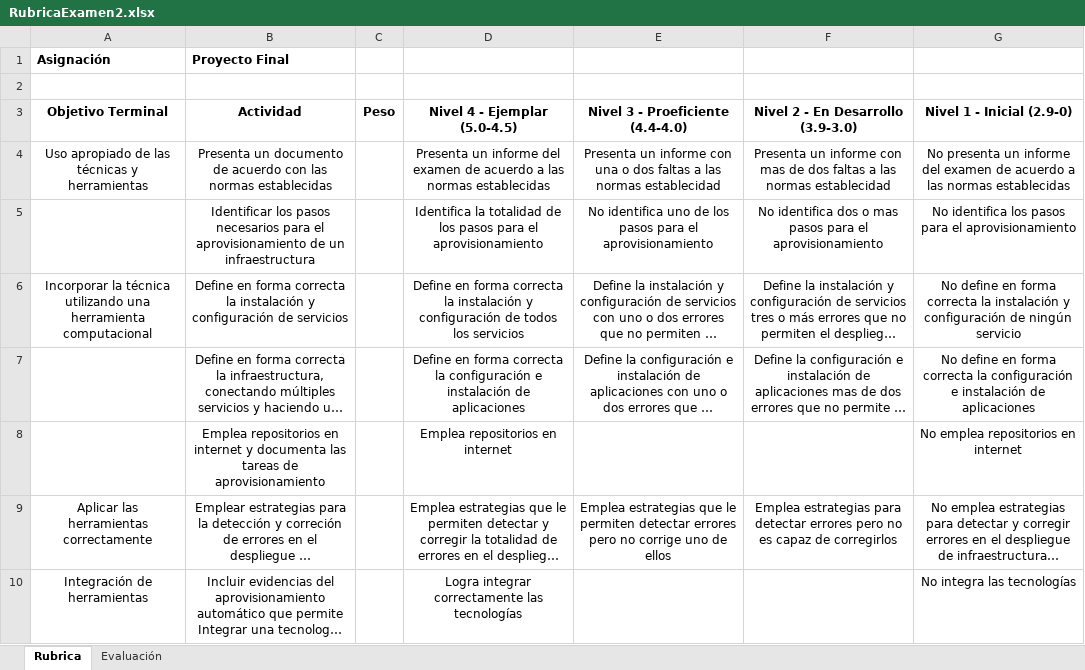
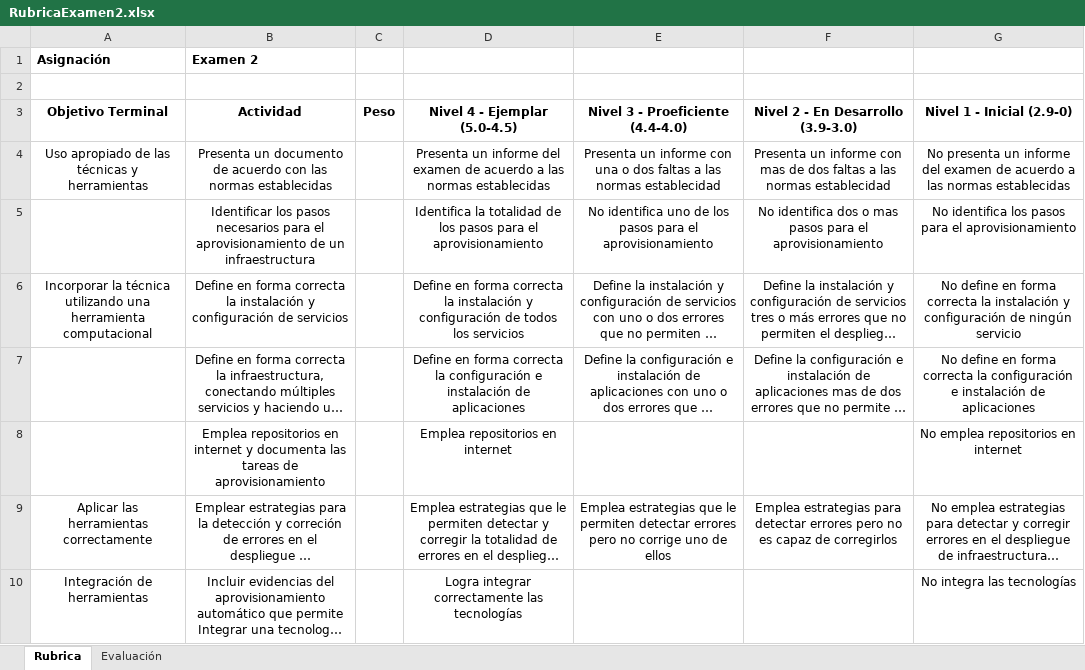
Before and after one commit to ICESI/all-exams, an Excel workbook: 2017_b/sd/exam2/RubricaExamen2.xlsx, sheet Rubrica, drawn as a sheet; long unchanged cells end in …; values as stored, in another font and other column widths than the file's, no borders; the diff names each change by its address in the sheet, - before the commit and + after, or states it on an @@ line.

Commit message:
Update rubrics

```diff
--- a/2017_b/sd/exam2/RubricaExamen2.xlsx (sheet Rubrica)
+++ b/2017_b/sd/exam2/RubricaExamen2.xlsx (sheet Rubrica)
-B1 (Actividad): Proyecto Final
+B1 (Actividad): Examen 2
```
Also changed, not shown: 2017_b/sd/exam1/RubricaExamen1.xlsx, 2017_b/sd/exam3/RubricaExamen3.xlsx.
